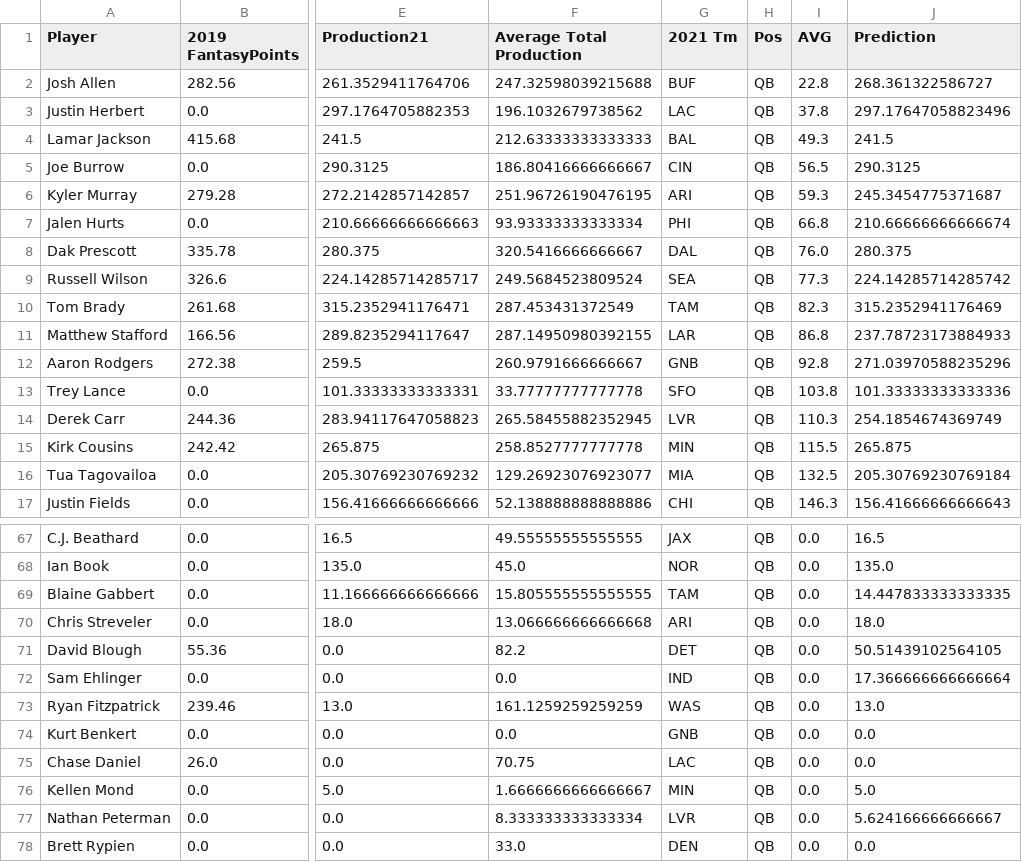
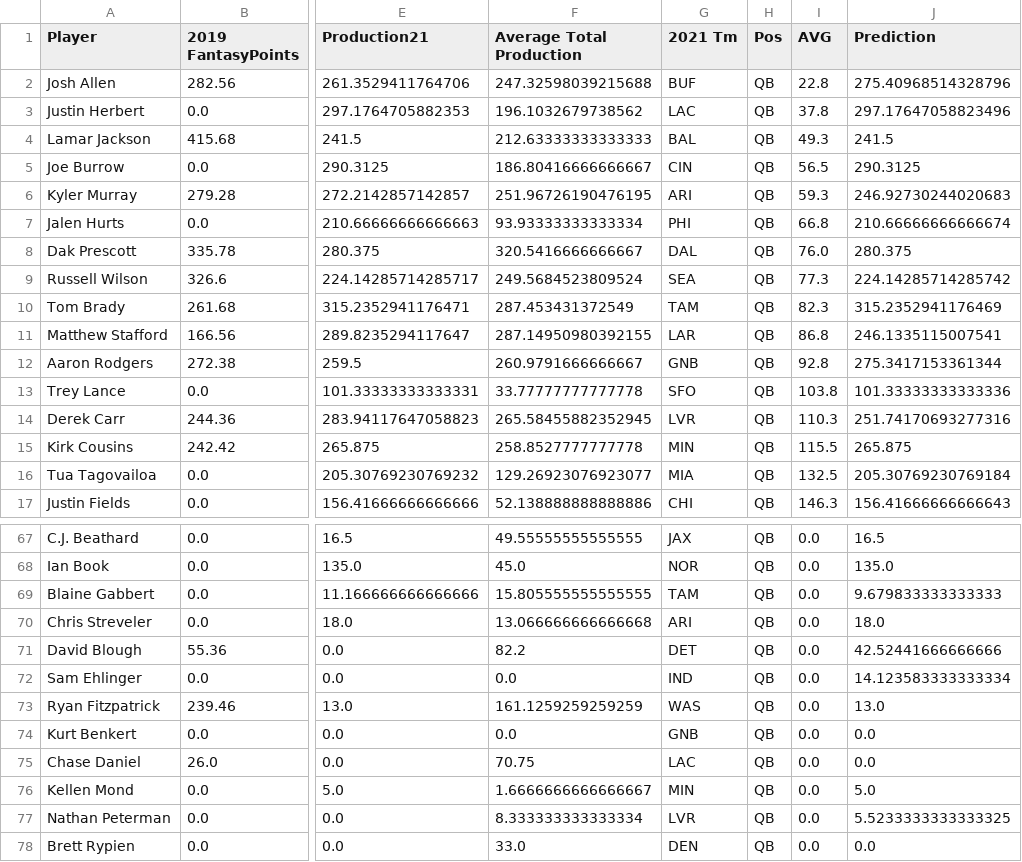
Before and after one commit to JessePRN/FantasyFootballAIAssist, a CSV file: Lynne/Resources/Draft_position_QB.csv, drawn as a sheet; only a part is shown, gaps mark what is left out; the diff covers the shown part only; the diff names each change by its address in the sheet, - before the commit and + after, or states it on an @@ line.

```diff
--- a/Lynne/Resources/Draft_position_QB.csv
+++ b/Lynne/Resources/Draft_position_QB.csv
-J2 (Prediction): 268.361322586727
+J2 (Prediction): 275.40968514328796
-J6 (Prediction): 245.3454775371687
+J6 (Prediction): 246.92730244020683
-J11 (Prediction): 237.78723173884933
+J11 (Prediction): 246.1335115007541
-J12 (Prediction): 271.03970588235296
+J12 (Prediction): 275.3417153361344
-J14 (Prediction): 254.1854674369749
+J14 (Prediction): 251.74170693277316
-J69 (Prediction): 14.447833333333335
+J69 (Prediction): 9.679833333333333
-J71 (Prediction): 50.51439102564105
+J71 (Prediction): 42.52441666666666
-J72 (Prediction): 17.366666666666664
+J72 (Prediction): 14.123583333333334
-J77 (Prediction): 5.624166666666667
+J77 (Prediction): 5.5233333333333325
```
Also changed, not shown: 12 edited cells elsewhere in this file, Lynne/Resources/Draft.csv, 24 other files.
